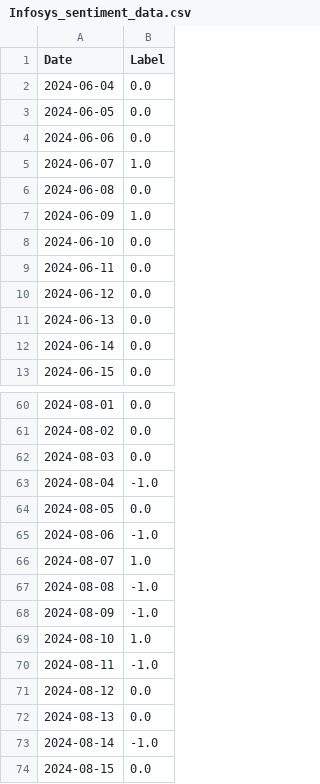
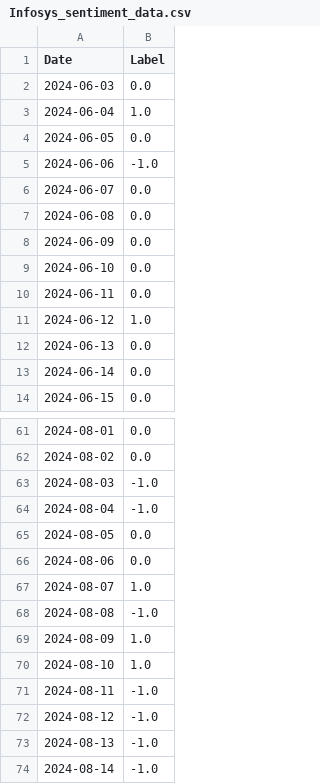
Before and after one commit to Afnan011/SmartStockInsight, a CSV file: Dataset/Infosys_sentiment_data.csv, drawn as a sheet; only a part is shown, gaps mark what is left out; the shorter side is filled out with more unchanged rows; the diff covers the shown part only.

```diff
--- a/Dataset/Infosys_sentiment_data.csv
+++ b/Dataset/Infosys_sentiment_data.csv
@@ -1,11 +1,12 @@
 Date,Label
-2024-06-04,0.0
+2024-06-03,0.0
+2024-06-04,1.0
 2024-06-05,0.0
-2024-06-06,0.0
-2024-06-07,1.0
+2024-06-06,-1.0
+2024-06-07,0.0
 2024-06-08,0.0
-2024-06-09,1.0
+2024-06-09,0.0
 2024-06-10,0.0
 2024-06-11,0.0
-2024-06-12,0.0
+2024-06-12,1.0
 2024-06-13,0.0
@@ -61,13 +62,13 @@ Date,Label
 2024-08-02,0.0
-2024-08-03,0.0
+2024-08-03,-1.0
 2024-08-04,-1.0
 2024-08-05,0.0
-2024-08-06,-1.0
+2024-08-06,0.0
 2024-08-07,1.0
 2024-08-08,-1.0
-2024-08-09,-1.0
+2024-08-09,1.0
 2024-08-10,1.0
 2024-08-11,-1.0
-2024-08-12,0.0
-2024-08-13,0.0
+2024-08-12,-1.0
+2024-08-13,-1.0
 2024-08-14,-1.0
```
Also changed, not shown: 12 edited cells elsewhere in this file, Dataset/Asian_Paints_sentiment_data.csv, Dataset/TCS_sentiment_data.csv, 31 other files.
